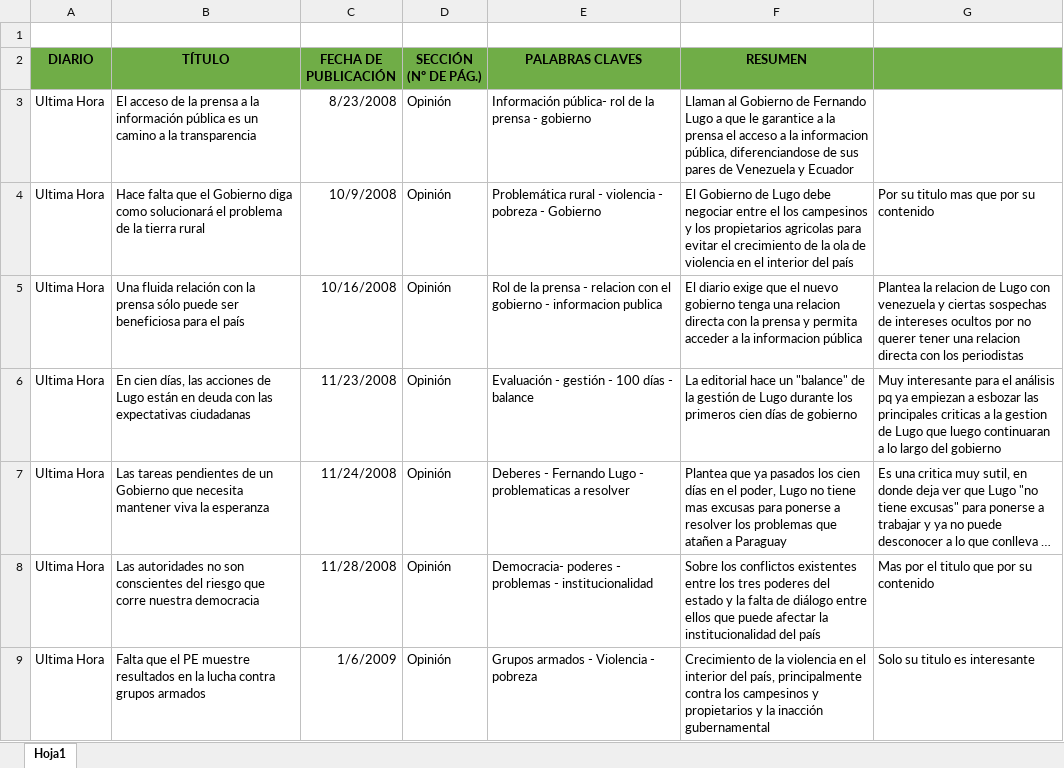
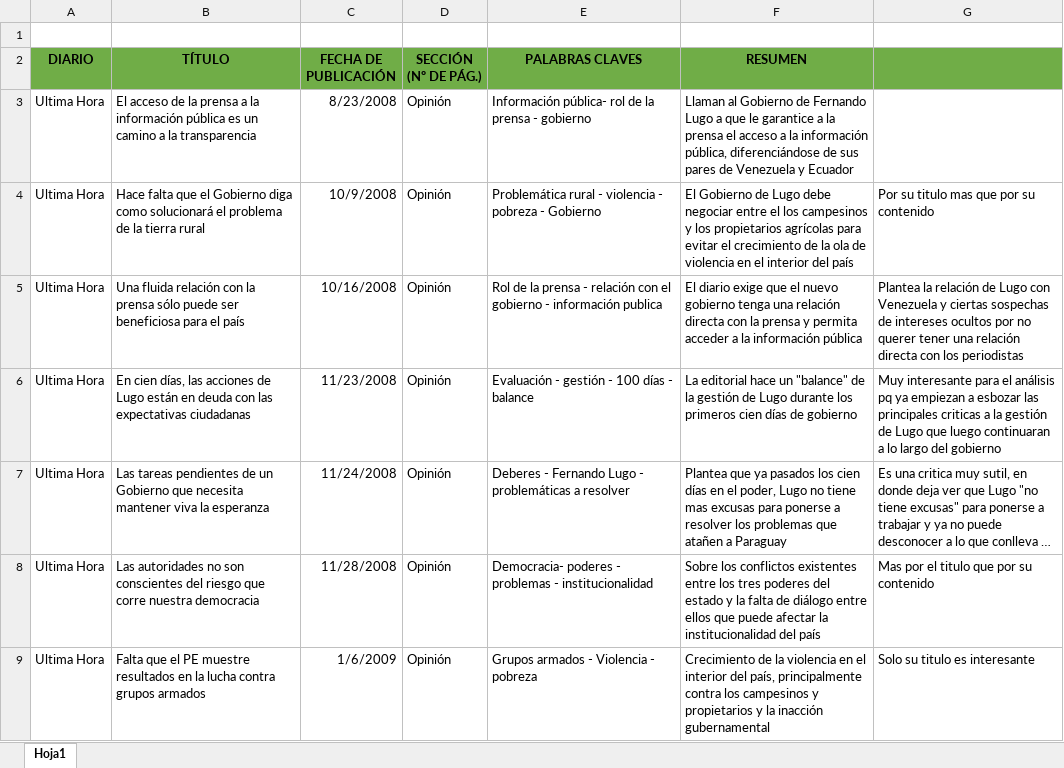
Before and after one commit to RocioRibero/Tesis, an Excel workbook: Cuadro de noticias.xlsx, sheet Hoja1, drawn as a sheet; only a part is shown; long unchanged cells end in …; values as stored, in another font and other column widths than the file's, no borders; the diff covers the shown part only; the diff names each change by its address in the sheet, - before the commit and + after, or states it on an @@ line.

Commit message:
cuadro

```diff
--- a/Cuadro de noticias.xlsx (sheet Hoja1)
+++ b/Cuadro de noticias.xlsx (sheet Hoja1)
-F3 (RESUMEN): …a la informacion pública, diferenciandose de sus…
+F3 (RESUMEN): …a la información pública, diferenciándose de sus…
-F4 (RESUMEN): …los propietarios agricolas para evitar…
+F4 (RESUMEN): …los propietarios agrícolas para evitar…
-E5 (PALABRAS CLAVES): …prensa - relacion con el gobierno - informacion publica
+E5 (PALABRAS CLAVES): …prensa - relación con el gobierno - información publica
-F5 (RESUMEN): …tenga una relacion directa con la prensa y permita acceder a la informacion pública
+F5 (RESUMEN): …tenga una relación directa con la prensa y permita acceder a la información pública
-G5: Plantea la relacion de Lugo con venezuela y ciertas sospechas de intereses ocultos por no querer tener una relacion directa con…
+G5: Plantea la relación de Lugo con Venezuela y ciertas sospechas de intereses ocultos por no querer tener una relación directa con…
-G6: …a la gestion de Lugo…
+G6: …a la gestión de Lugo…
-E7 (PALABRAS CLAVES): …Lugo - problematicas a resolver
+E7 (PALABRAS CLAVES): …Lugo - problemáticas a resolver
```
Also changed, not shown: 6 added rows and 47 edited cells elsewhere in this sheet, 2 other files.
